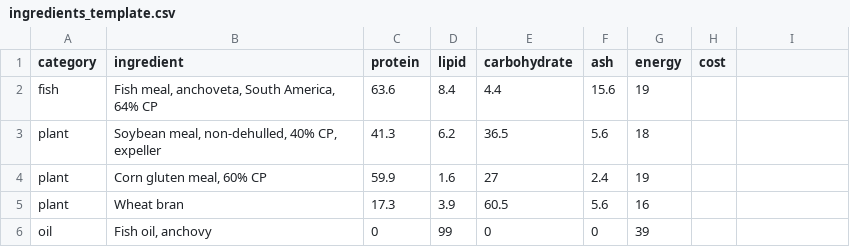
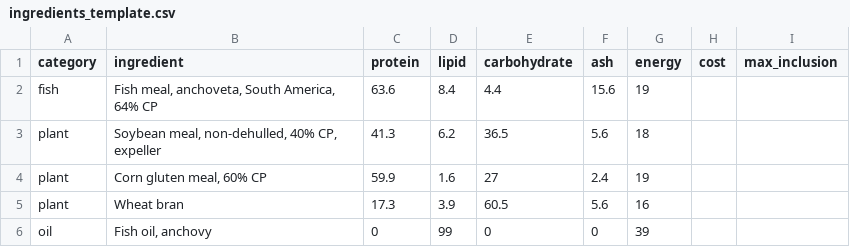
Before and after one commit to TellAnAx/feedR, a CSV file: data/templates/ingredients_template.csv, drawn as a sheet; the diff names each change by its address in the sheet, - before the commit and + after, or states it on an @@ line.

```diff
--- a/data/templates/ingredients_template.csv
+++ b/data/templates/ingredients_template.csv
-I1: (empty)
+I1: max_inclusion
```
Also changed, not shown: 9 other files.
